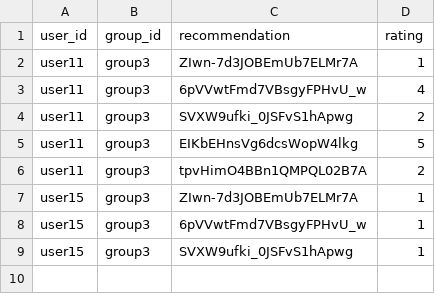
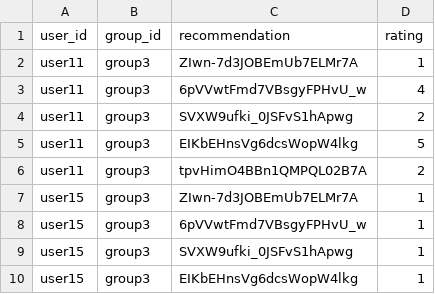
Before and after one commit to demondeployer7/dss, a CSV file: recommendation_ratings.csv, drawn as a sheet.

Commit message:
Update recommendation_ratings.csv via Streamlit app

```diff
--- a/recommendation_ratings.csv
+++ b/recommendation_ratings.csv
@@ -9 +9,2 @@ user15,group3,6pVVwtFmd7VBsgyFPHvU_w,1
 user15,group3,SVXW9ufki_0JSFvS1hApwg,1
+user15,group3,EIKbEHnsVg6dcsWopW4lkg,1
```
